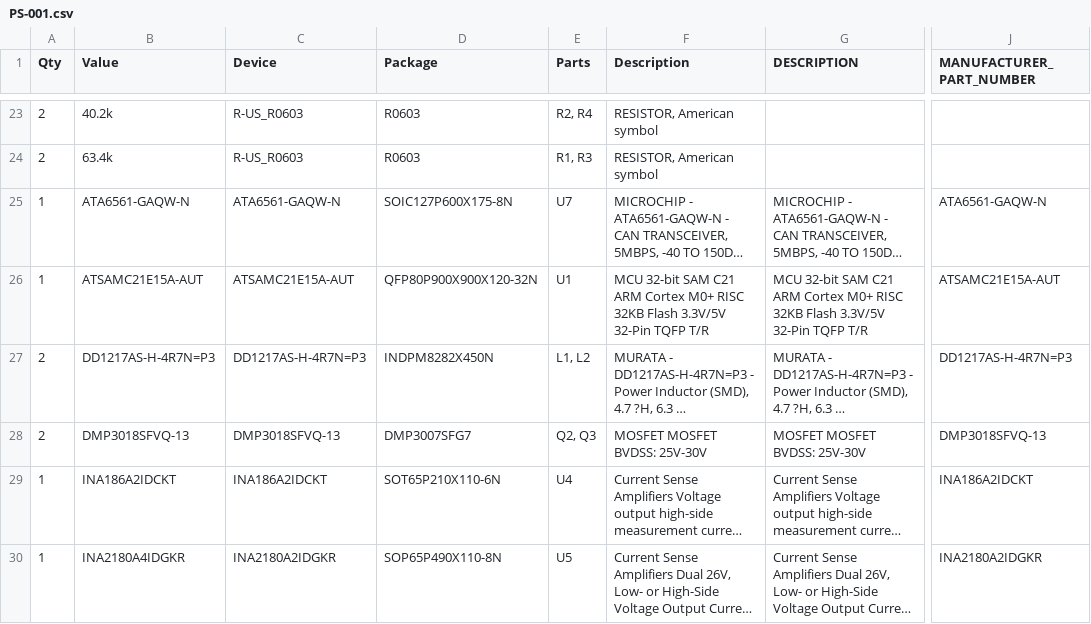
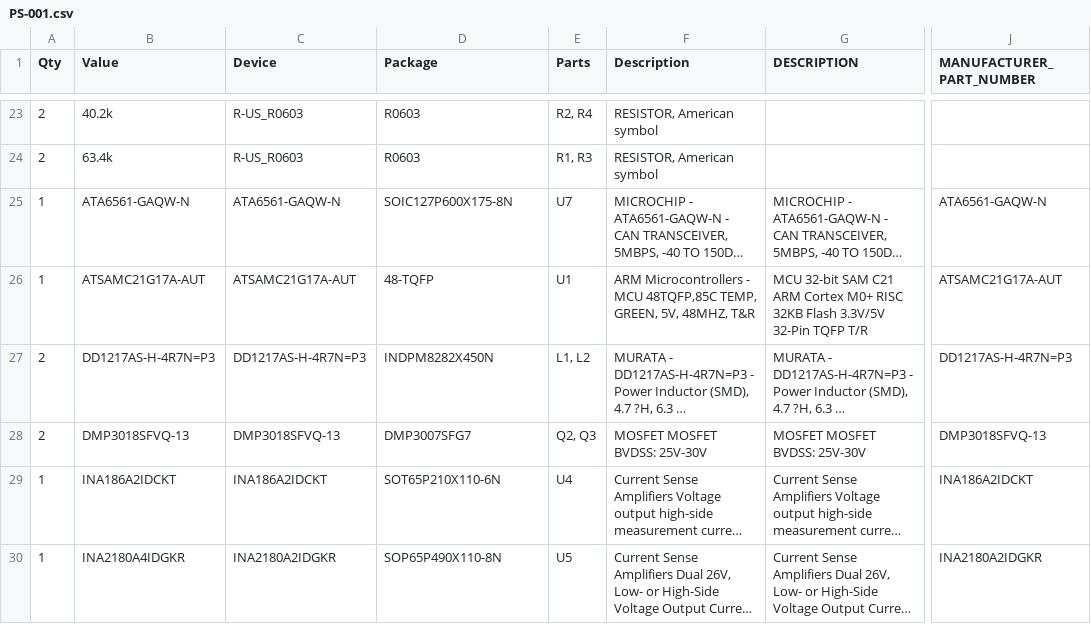
Before and after one commit to LetsBuildRockets/Modular-Payload-System, a CSV file: Hardware/PS-001/PS-001.csv, drawn as a sheet; only a part is shown, gaps mark what is left out; long unchanged cells end in …; the diff names each change by its address in the sheet, - before the commit and + after, or states it on an @@ line.

Commit message:
update processor

```diff
--- a/Hardware/PS-001/PS-001.csv
+++ b/Hardware/PS-001/PS-001.csv
-B26 (Value): ATSAMC21E15A-AUT
+B26 (Value): ATSAMC21G17A-AUT
-C26 (Device): ATSAMC21E15A-AUT
+C26 (Device): ATSAMC21G17A-AUT
-D26 (Package): QFP80P900X900X120-32N
+D26 (Package): 48-TQFP
-F26 (Description): MCU 32-bit SAM C21 ARM Cortex M0+ RISC 32KB Flash 3.3V/5V 32-Pin TQFP T/R
+F26 (Description): ARM Microcontrollers - MCU 48TQFP,85C TEMP, GREEN, 5V, 48MHZ, T&R
-J26 (MANUFACTURER_PART_NUMBER): ATSAMC21E15A-AUT
+J26 (MANUFACTURER_PART_NUMBER): ATSAMC21G17A-AUT
```
